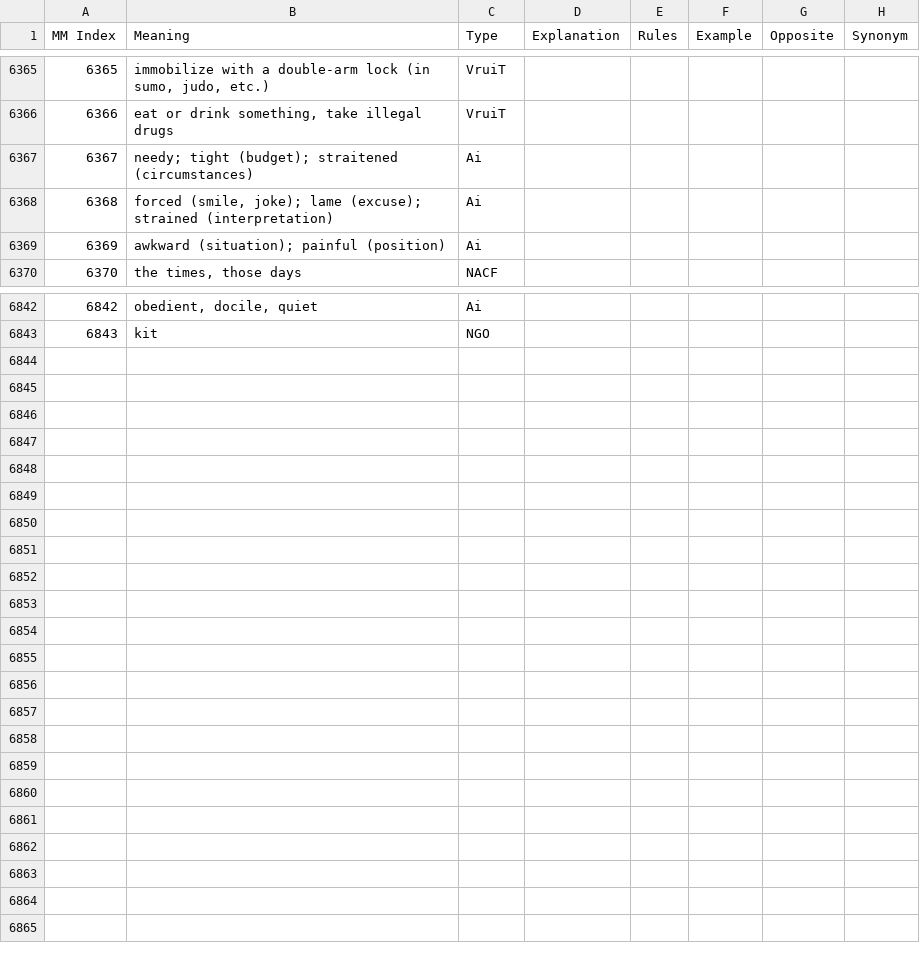
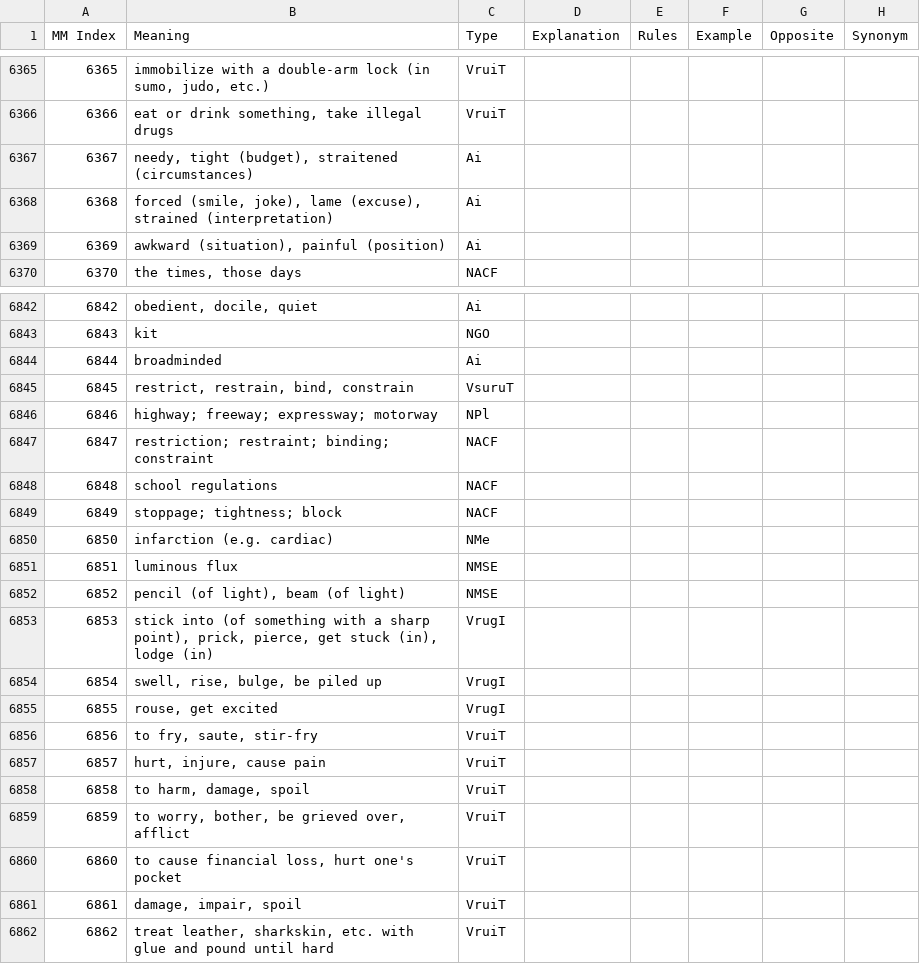
Before and after one commit to blarom/JapaneseToolbox, a CSV file: app/src/main/assets/LineMeanings - 3000 kanji.csv, drawn as a sheet; only a part is shown, gaps mark what is left out; the diff covers the shown part only; the diff names each change by its address in the sheet, - before the commit and + after, or states it on an @@ line.

```diff
--- a/app/src/main/assets/LineMeanings - 3000 kanji.csv
+++ b/app/src/main/assets/LineMeanings - 3000 kanji.csv
-B6367 (Meaning): needy; tight (budget); straitened (circumstances)
+B6367 (Meaning): needy, tight (budget), straitened (circumstances)
-B6368 (Meaning): forced (smile, joke); lame (excuse); strained (interpretation)
+B6368 (Meaning): forced (smile, joke), lame (excuse), strained (interpretation)
-B6369 (Meaning): awkward (situation); painful (position)
+B6369 (Meaning): awkward (situation), painful (position)
+row 6844: 6844 | broadminded | Ai
+row 6845: 6845 | restrict, restrain, bind, constrain | VsuruT
+row 6846: 6846 | highway; freeway; expressway; motorway | NPl
+row 6847: 6847 | restriction; restraint; binding; constraint | NACF
+row 6848: 6848 | school regulations | NACF
+row 6849: 6849 | stoppage; tightness; block | NACF
+row 6850: 6850 | infarction (e.g. cardiac) | NMe
+row 6851: 6851 | luminous flux | NMSE
+row 6852: 6852 | pencil (of light), beam (of light) | NMSE
+row 6853: 6853 | stick into (of something with a sharp point), prick, pierce, get stuck (in), lodge (in) | VrugI
+row 6854: 6854 | swell, rise, bulge, be piled up | VrugI
+row 6855: 6855 | rouse, get excited | VrugI
+row 6856: 6856 | to fry, saute, stir-fry | VruiT
+row 6857: 6857 | hurt, injure, cause pain | VruiT
+row 6858: 6858 | to harm, damage, spoil | VruiT
+row 6859: 6859 | to worry, bother, be grieved over, afflict | VruiT
+row 6860: 6860 | to cause financial loss, hurt one's pocket | VruiT
+row 6861: 6861 | damage, impair, spoil | VruiT
+row 6862: 6862 | treat leather, sharkskin, etc. with glue and pound until hard | VruiT
```
Also changed, not shown: 8 edited cells elsewhere in this file, app/src/main/assets/LineGrammar - 3000 kanji.csv, app/src/main/assets/LineGrammarSortedIndexKanji - 3000 kanji.csv, 16 other files.
